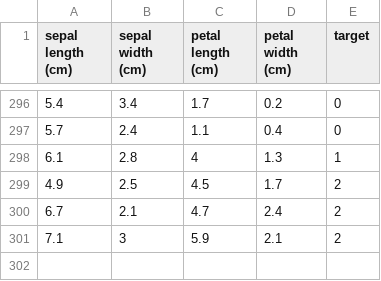
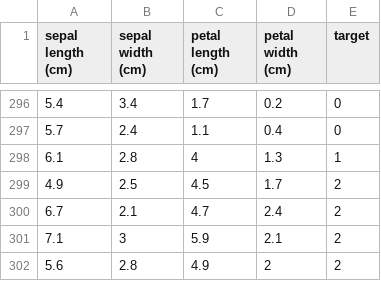
Before and after one commit to wikikoroy/mlops, a CSV file: data/iris_data.csv, drawn as a sheet; only a part is shown, gaps mark what is left out; the diff names each change by its address in the sheet, - before the commit and + after, or states it on an @@ line.

```diff
--- a/data/iris_data.csv
+++ b/data/iris_data.csv
+row 302: 5.6 | 2.8 | 4.9 | 2 | 2
```
Also changed, not shown: 2 other files.
